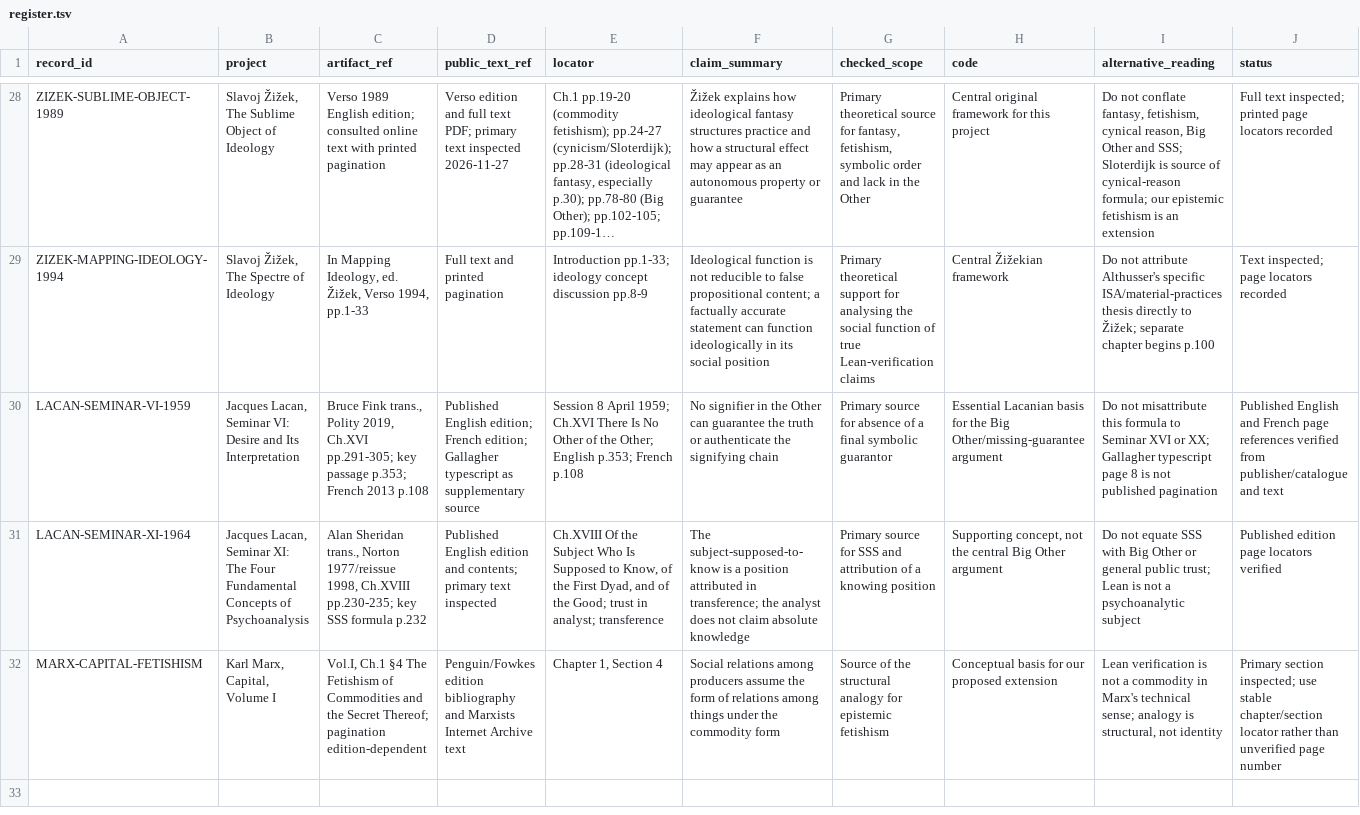
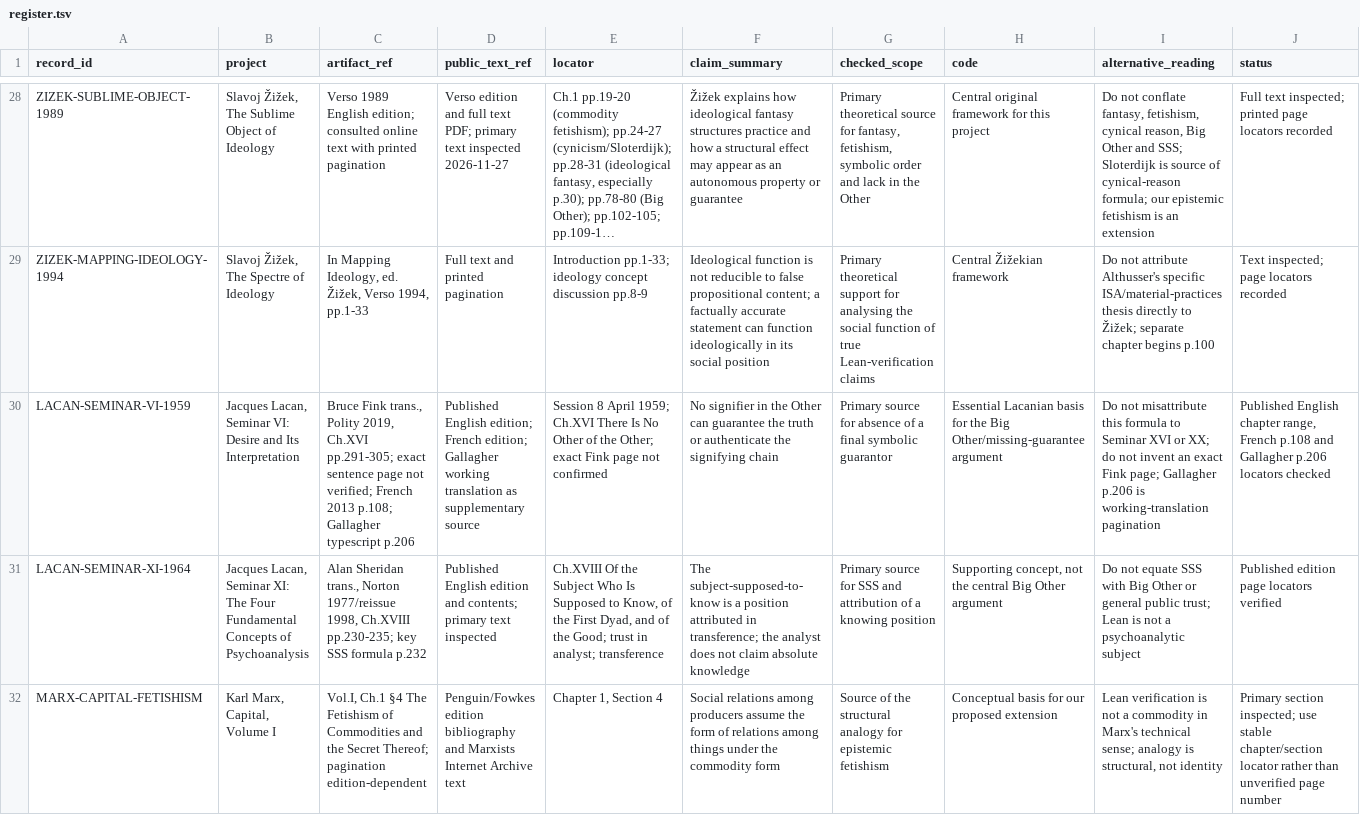
Before and after one commit to lm846802297-bit/formal-epistemology-computational-science, a TSV file: projects/proof-assistant-authority/evidence/register.tsv, drawn as a sheet; only a part is shown, gaps mark what is left out; long unchanged cells end in …; the diff names each change by its address in the sheet, - before the commit and + after, or states it on an @@ line.

Commit message:
Correct Lacan Seminar VI page locators and avoid unverified page citation

```diff
--- a/projects/proof-assistant-authority/evidence/register.tsv
+++ b/projects/proof-assistant-authority/evidence/register.tsv
-C30 (artifact_ref): …Ch.XVI pp.291-305; key passage p.353; French 2013 p.108
+C30 (artifact_ref): …Ch.XVI pp.291-305; exact sentence page not verified; French 2013 p.108; Gallagher typescript p.206
-D30 (public_text_ref): …edition; Gallagher typescript as supplementary…
+D30 (public_text_ref): …edition; Gallagher working translation as supplementary…
-E30 (locator): …the Other; English p.353; French p.108
+E30 (locator): …the Other; exact Fink page not confirmed
-I30 (alternative_reading): …or XX; Gallagher typescript page 8 is not published pagination
+I30 (alternative_reading): …or XX; do not invent an exact Fink page; Gallagher p.206 is working-translation pagination
-J30 (status): Published English and French page references verified from publisher/catalogue and text
+J30 (status): Published English chapter range, French p.108 and Gallagher p.206 locators checked
```
